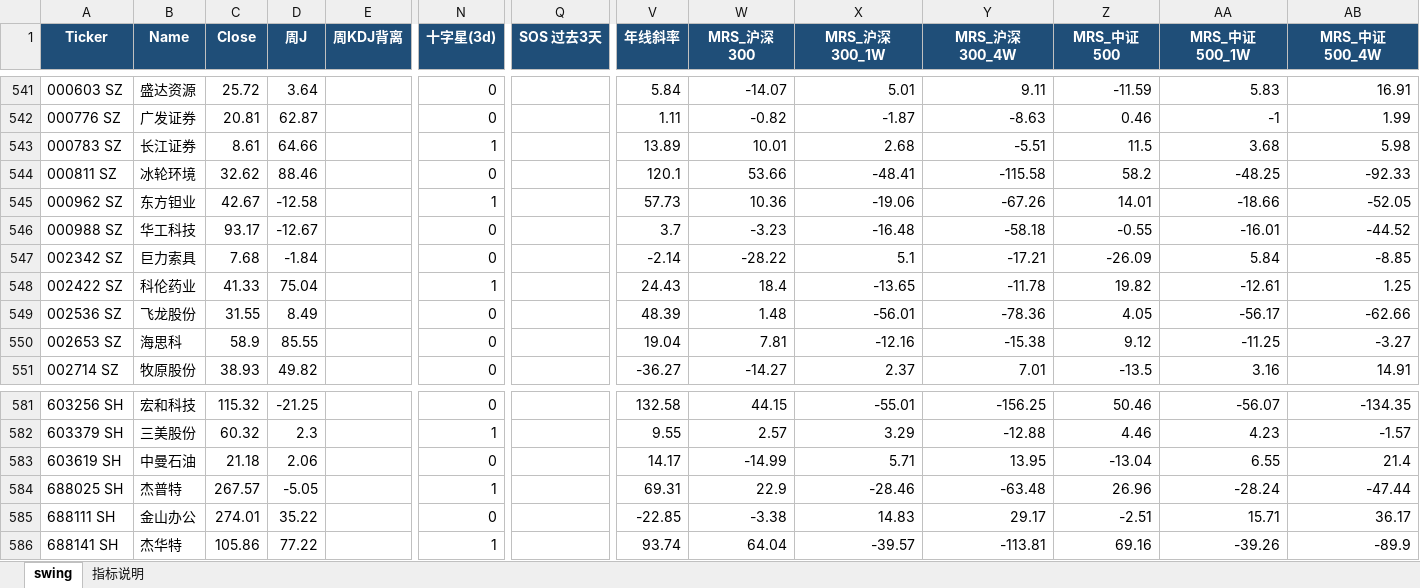
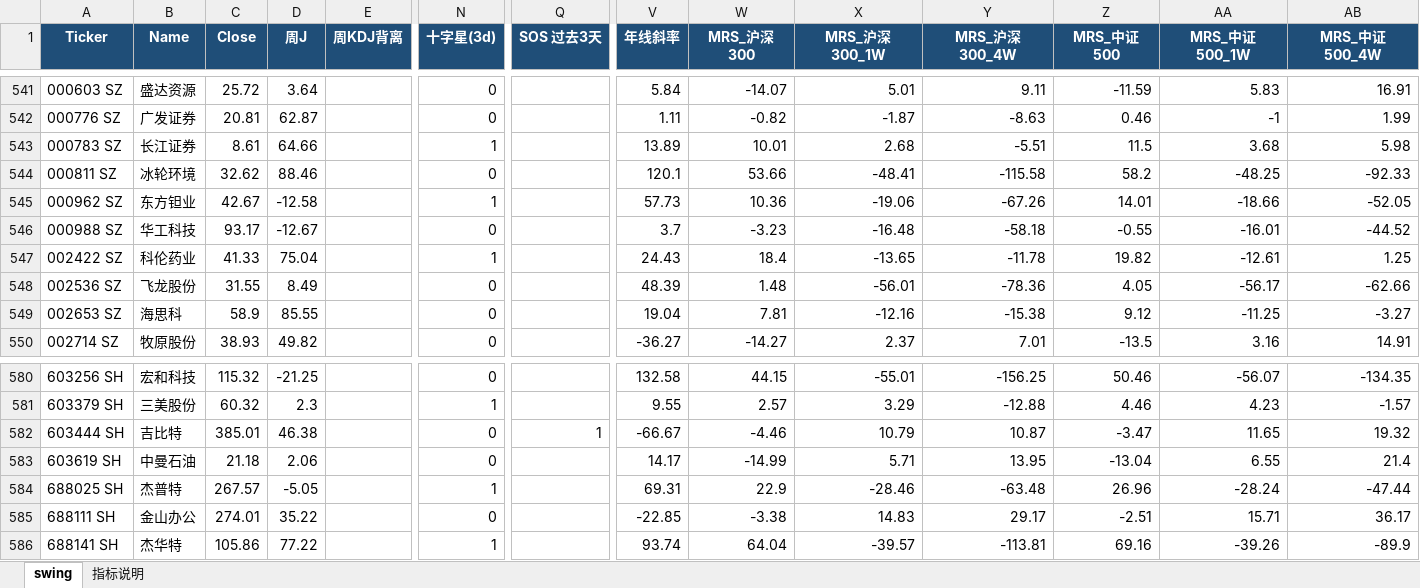
Before and after one commit to jibom/trend-equity-screener, an Excel workbook: public/hk_swing_pattern/A_Swing_Pattern.xlsx, sheet swing, drawn as a sheet; only a part is shown, gaps mark what is left out; values as stored, in another font and other column widths than the file's, no borders; removed rows and columns are numbered as before the commit, all else as after; rows hold the shown columns only; the diff covers the shown part only; the diff names each change by its address in the sheet, - before the commit and + after, or states it on an @@ line.

```diff
--- a/public/hk_swing_pattern/A_Swing_Pattern.xlsx (sheet swing)
+++ b/public/hk_swing_pattern/A_Swing_Pattern.xlsx (sheet swing)
-row 547: 002342 SZ | 巨力索具 | 7.68 | -1.84 |  | 0 |  | -2.14 | -28.22 | 5.1 | -17.21 | -26.09 | 5.84 | -8.85
+row 582: 603444 SH | 吉比特 | 385.01 | 46.38 |  | 0 | 1 | -66.67 | -4.46 | 10.79 | 10.87 | -3.47 | 11.65 | 19.32
```
Also changed, not shown: 9 added rows and 9 removed rows elsewhere in this sheet, hk_swing_pattern/A_Swing_Pattern.xlsx, 2 other files.
